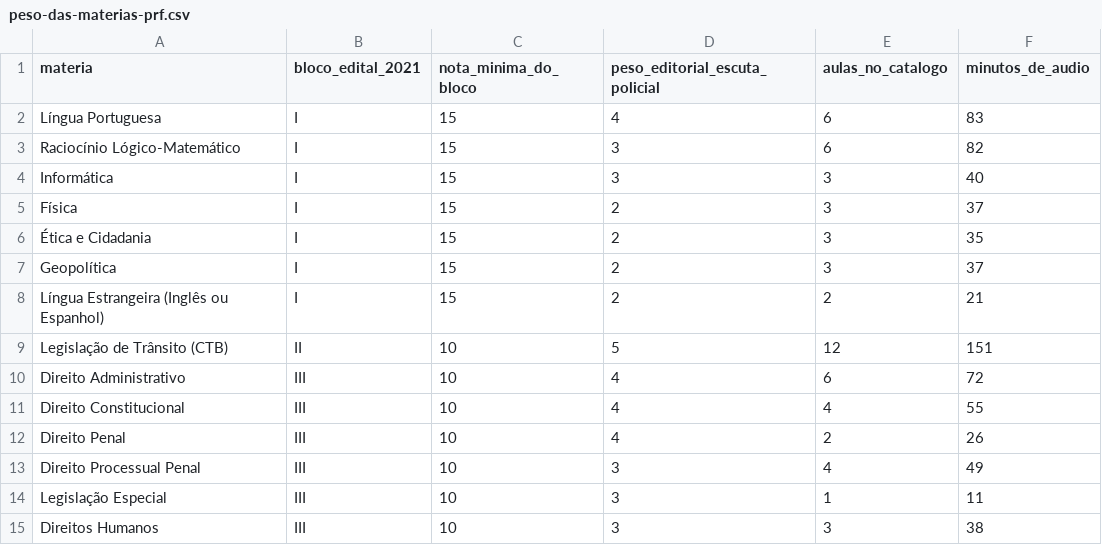
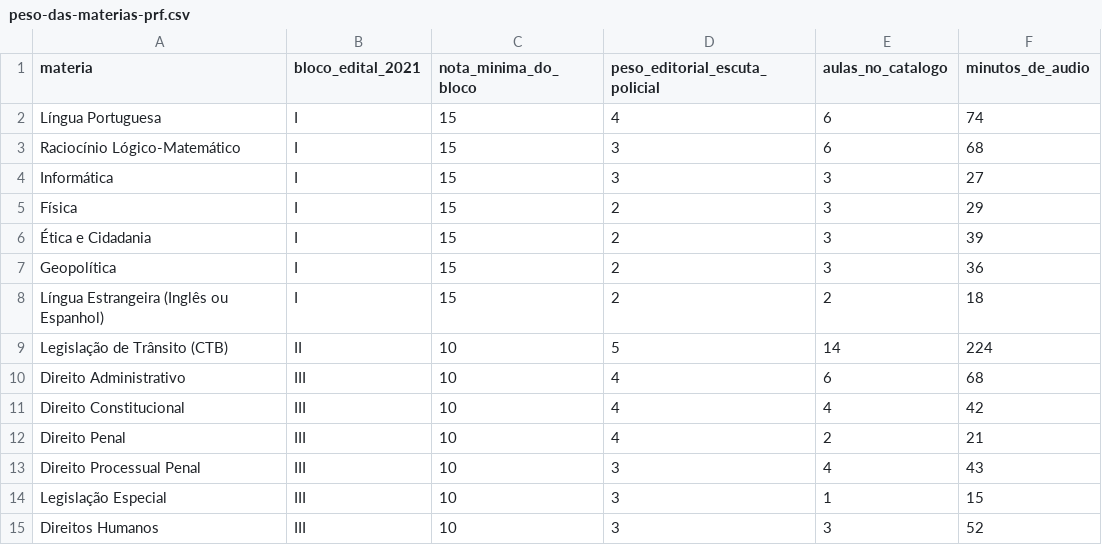
Before and after one commit to pabloduz/dados-concurso-prf-2026, a CSV file: datasets/peso-das-materias-prf.csv, drawn as a sheet.

```diff
--- a/datasets/peso-das-materias-prf.csv
+++ b/datasets/peso-das-materias-prf.csv
@@ -1,15 +1,15 @@
 materia,bloco_edital_2021,nota_minima_do_bloco,peso_editorial_escuta_policial,aulas_no_catalogo,minutos_de_audio
-Língua Portuguesa,I,15,4,6,83
-Raciocínio Lógico-Matemático,I,15,3,6,82
-Informática,I,15,3,3,40
-Física,I,15,2,3,37
-Ética e Cidadania,I,15,2,3,35
-Geopolítica,I,15,2,3,37
-Língua Estrangeira (Inglês ou Espanhol),I,15,2,2,21
-Legislação de Trânsito (CTB),II,10,5,12,151
-Direito Administrativo,III,10,4,6,72
-Direito Constitucional,III,10,4,4,55
-Direito Penal,III,10,4,2,26
-Direito Processual Penal,III,10,3,4,49
-Legislação Especial,III,10,3,1,11
-Direitos Humanos,III,10,3,3,38
+Língua Portuguesa,I,15,4,6,74
+Raciocínio Lógico-Matemático,I,15,3,6,68
+Informática,I,15,3,3,27
+Física,I,15,2,3,29
+Ética e Cidadania,I,15,2,3,39
+Geopolítica,I,15,2,3,36
+Língua Estrangeira (Inglês ou Espanhol),I,15,2,2,18
+Legislação de Trânsito (CTB),II,10,5,14,224
+Direito Administrativo,III,10,4,6,68
+Direito Constitucional,III,10,4,4,42
+Direito Penal,III,10,4,2,21
+Direito Processual Penal,III,10,3,4,43
+Legislação Especial,III,10,3,1,15
+Direitos Humanos,III,10,3,3,52
```
Also changed, not shown: datasets/termometro-edital-prf.csv, 3 other files.
